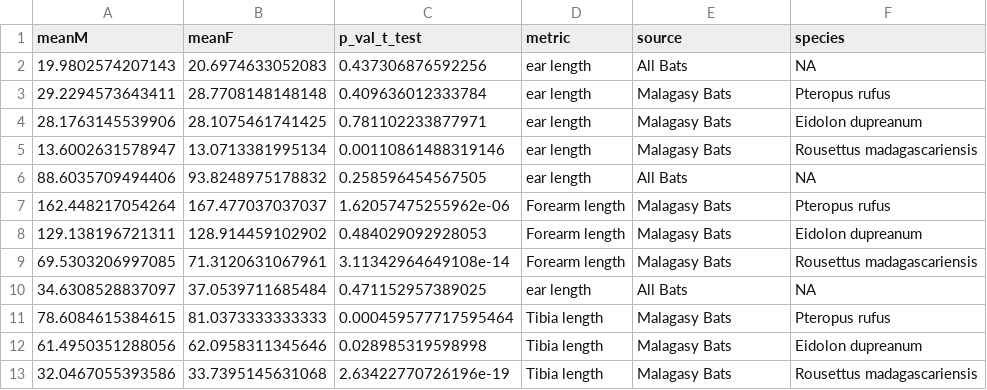
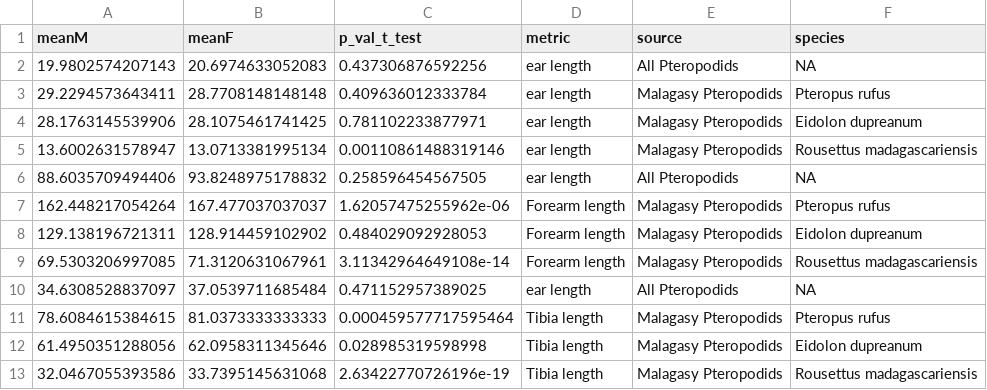
Before and after one commit to brooklabteam/Mada-Bat-Morphology, a CSV file: Fig2/t_test_results.csv, drawn as a sheet.

```diff
--- a/Fig2/t_test_results.csv
+++ b/Fig2/t_test_results.csv
@@ -1,13 +1,13 @@
 "meanM","meanF","p_val_t_test","metric","source","species"
-19.9802574207143,20.6974633052083,0.437306876592256,"ear length","All Bats",NA
-29.2294573643411,28.7708148148148,0.409636012333784,"ear length","Malagasy Bats","Pteropus rufus"
-28.1763145539906,28.1075461741425,0.781102233877971,"ear length","Malagasy Bats","Eidolon dupreanum"
-13.6002631578947,13.0713381995134,0.00110861488319146,"ear length","Malagasy Bats","Rousettus madagascariensis"
-88.6035709494406,93.8248975178832,0.258596454567505,"ear length","All Bats",NA
-162.448217054264,167.477037037037,1.62057475255962e-06,"Forearm length","Malagasy Bats","Pteropus rufus"
-129.138196721311,128.914459102902,0.484029092928053,"Forearm length","Malagasy Bats","Eidolon dupreanum"
-69.5303206997085,71.3120631067961,3.11342964649108e-14,"Forearm length","Malagasy Bats","Rousettus madagascariensis"
-34.6308528837097,37.0539711685484,0.471152957389025,"ear length","All Bats",NA
-78.6084615384615,81.0373333333333,0.000459577717595464,"Tibia length","Malagasy Bats","Pteropus rufus"
-61.4950351288056,62.0958311345646,0.028985319598998,"Tibia length","Malagasy Bats","Eidolon dupreanum"
-32.0467055393586,33.7395145631068,2.63422770726196e-19,"Tibia length","Malagasy Bats","Rousettus madagascariensis"
+19.9802574207143,20.6974633052083,0.437306876592256,"ear length","All Pteropodids",NA
+29.2294573643411,28.7708148148148,0.409636012333784,"ear length","Malagasy Pteropodids","Pteropus rufus"
+28.1763145539906,28.1075461741425,0.781102233877971,"ear length","Malagasy Pteropodids","Eidolon dupreanum"
+13.6002631578947,13.0713381995134,0.00110861488319146,"ear length","Malagasy Pteropodids","Rousettus madagascariensis"
+88.6035709494406,93.8248975178832,0.258596454567505,"ear length","All Pteropodids",NA
+162.448217054264,167.477037037037,1.62057475255962e-06,"Forearm length","Malagasy Pteropodids","Pteropus rufus"
+129.138196721311,128.914459102902,0.484029092928053,"Forearm length","Malagasy Pteropodids","Eidolon dupreanum"
+69.5303206997085,71.3120631067961,3.11342964649108e-14,"Forearm length","Malagasy Pteropodids","Rousettus madagascariensis"
+34.6308528837097,37.0539711685484,0.471152957389025,"ear length","All Pteropodids",NA
+78.6084615384615,81.0373333333333,0.000459577717595464,"Tibia length","Malagasy Pteropodids","Pteropus rufus"
+61.4950351288056,62.0958311345646,0.028985319598998,"Tibia length","Malagasy Pteropodids","Eidolon dupreanum"
+32.0467055393586,33.7395145631068,2.63422770726196e-19,"Tibia length","Malagasy Pteropodids","Rousettus madagascariensis"
```
Also changed, not shown: Fig2/QuantileDat.csv, 7 other files.
